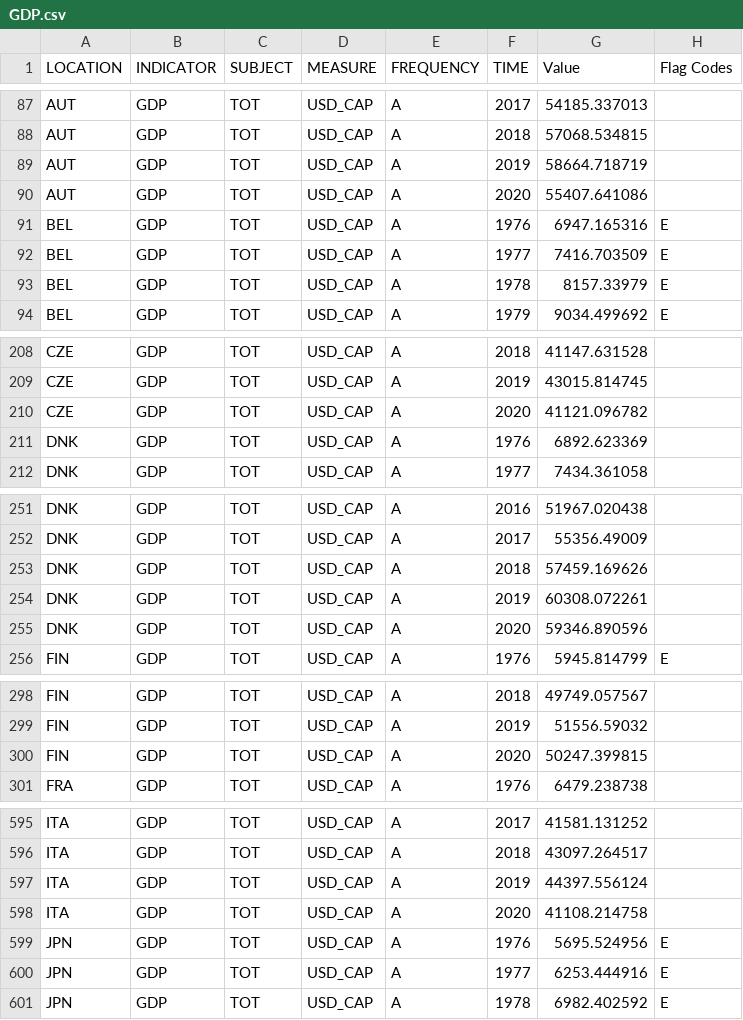
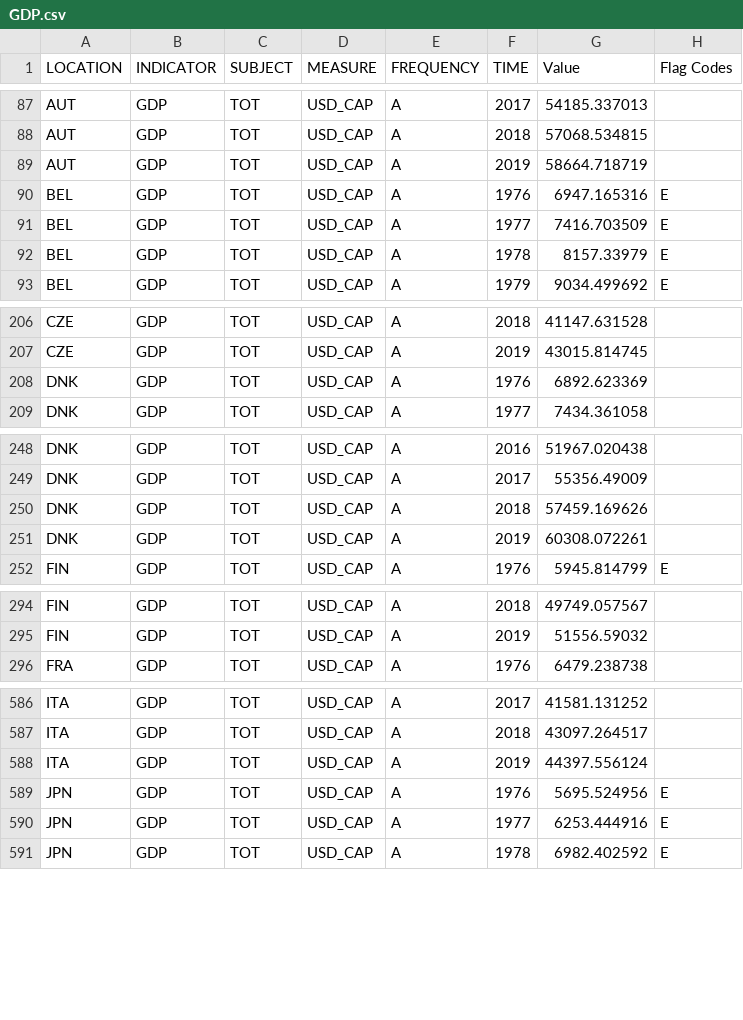
Before and after one commit to bradenbale/SYSC4906-Project, a CSV file: datasets/GDP.csv, drawn as a sheet; only a part is shown, gaps mark what is left out; the diff covers the shown part only; the diff names each change by its address in the sheet, - before the commit and + after, or states it on an @@ line.

```diff
--- a/datasets/GDP.csv
+++ b/datasets/GDP.csv
-row 90: AUT | GDP | TOT | USD_CAP | A | 2020 | 55407.641086
-row 210: CZE | GDP | TOT | USD_CAP | A | 2020 | 41121.096782
-row 255: DNK | GDP | TOT | USD_CAP | A | 2020 | 59346.890596
-row 300: FIN | GDP | TOT | USD_CAP | A | 2020 | 50247.399815
-row 598: ITA | GDP | TOT | USD_CAP | A | 2020 | 41108.214758
```
Also changed, not shown: 19 removed rows elsewhere in this file, 5 other files.
